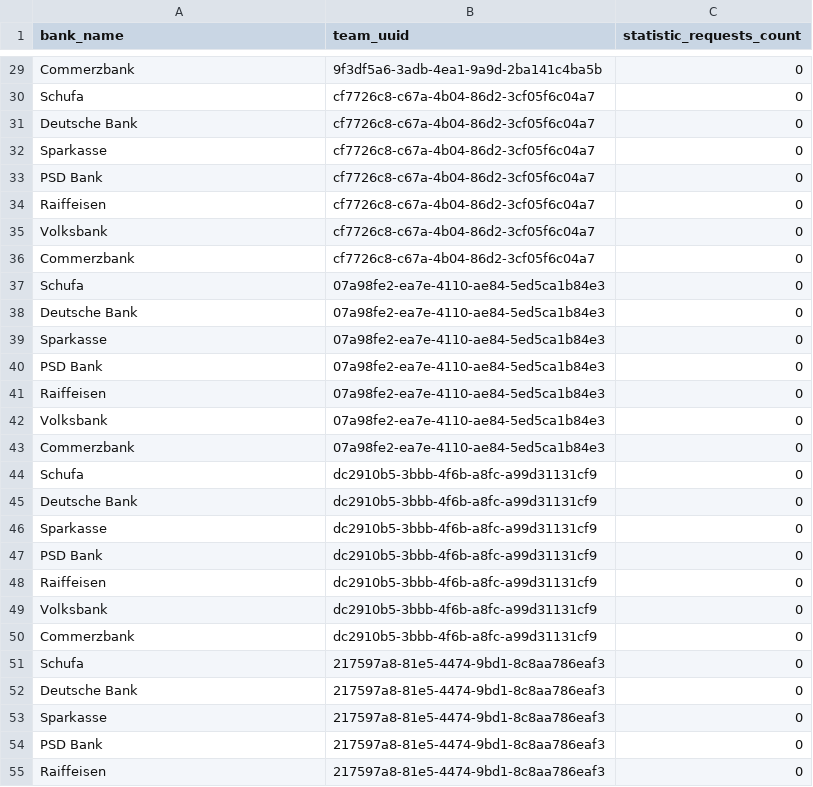
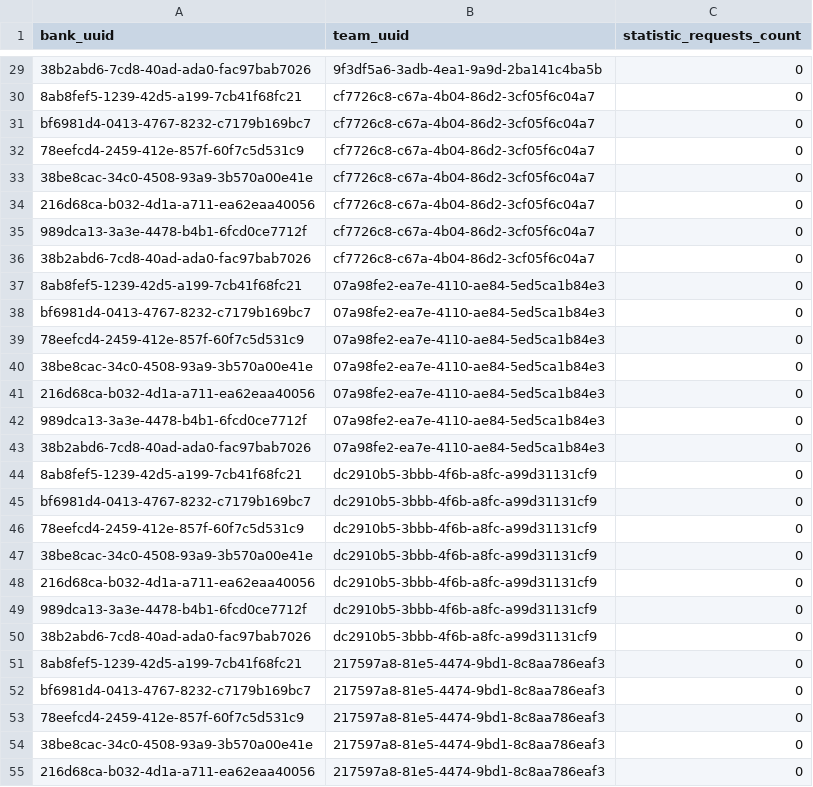
Before and after one commit to hennihaus/bamconfigdb, a CSV file: init/table-entries/statistic.csv, drawn as a sheet; only a part is shown, gaps mark what is left out; the diff covers the shown part only; the diff names each change by its address in the sheet, - before the commit and + after, or states it on an @@ line.

Commit message:
replaced bank name by uuid in statistic table #patch

```diff
--- a/init/table-entries/statistic.csv
+++ b/init/table-entries/statistic.csv
-A1: bank_name
+A1: bank_uuid
-A29 (bank_uuid): Commerzbank
+A29 (bank_uuid): 38b2abd6-7cd8-40ad-ada0-fac97bab7026
-A30 (bank_uuid): Schufa
+A30 (bank_uuid): 8ab8fef5-1239-42d5-a199-7cb41f68fc21
-A31 (bank_uuid): Deutsche Bank
+A31 (bank_uuid): bf6981d4-0413-4767-8232-c7179b169bc7
-A32 (bank_uuid): Sparkasse
+A32 (bank_uuid): 78eefcd4-2459-412e-857f-60f7c5d531c9
-A33 (bank_uuid): PSD Bank
+A33 (bank_uuid): 38be8cac-34c0-4508-93a9-3b570a00e41e
-A34 (bank_uuid): Raiffeisen
+A34 (bank_uuid): 216d68ca-b032-4d1a-a711-ea62eaa40056
-A35 (bank_uuid): Volksbank
+A35 (bank_uuid): 989dca13-3a3e-4478-b4b1-6fcd0ce7712f
-A36 (bank_uuid): Commerzbank
+A36 (bank_uuid): 38b2abd6-7cd8-40ad-ada0-fac97bab7026
-A37 (bank_uuid): Schufa
+A37 (bank_uuid): 8ab8fef5-1239-42d5-a199-7cb41f68fc21
-A38 (bank_uuid): Deutsche Bank
+A38 (bank_uuid): bf6981d4-0413-4767-8232-c7179b169bc7
-A39 (bank_uuid): Sparkasse
+A39 (bank_uuid): 78eefcd4-2459-412e-857f-60f7c5d531c9
-A40 (bank_uuid): PSD Bank
+A40 (bank_uuid): 38be8cac-34c0-4508-93a9-3b570a00e41e
-A41 (bank_uuid): Raiffeisen
+A41 (bank_uuid): 216d68ca-b032-4d1a-a711-ea62eaa40056
-A42 (bank_uuid): Volksbank
+A42 (bank_uuid): 989dca13-3a3e-4478-b4b1-6fcd0ce7712f
-A43 (bank_uuid): Commerzbank
+A43 (bank_uuid): 38b2abd6-7cd8-40ad-ada0-fac97bab7026
-A44 (bank_uuid): Schufa
+A44 (bank_uuid): 8ab8fef5-1239-42d5-a199-7cb41f68fc21
-A45 (bank_uuid): Deutsche Bank
+A45 (bank_uuid): bf6981d4-0413-4767-8232-c7179b169bc7
-A46 (bank_uuid): Sparkasse
+A46 (bank_uuid): 78eefcd4-2459-412e-857f-60f7c5d531c9
-A47 (bank_uuid): PSD Bank
+A47 (bank_uuid): 38be8cac-34c0-4508-93a9-3b570a00e41e
-A48 (bank_uuid): Raiffeisen
+A48 (bank_uuid): 216d68ca-b032-4d1a-a711-ea62eaa40056
-A49 (bank_uuid): Volksbank
+A49 (bank_uuid): 989dca13-3a3e-4478-b4b1-6fcd0ce7712f
-A50 (bank_uuid): Commerzbank
+A50 (bank_uuid): 38b2abd6-7cd8-40ad-ada0-fac97bab7026
-A51 (bank_uuid): Schufa
+A51 (bank_uuid): 8ab8fef5-1239-42d5-a199-7cb41f68fc21
-A52 (bank_uuid): Deutsche Bank
+A52 (bank_uuid): bf6981d4-0413-4767-8232-c7179b169bc7
-A53 (bank_uuid): Sparkasse
+A53 (bank_uuid): 78eefcd4-2459-412e-857f-60f7c5d531c9
-A54 (bank_uuid): PSD Bank
+A54 (bank_uuid): 38be8cac-34c0-4508-93a9-3b570a00e41e
-A55 (bank_uuid): Raiffeisen
+A55 (bank_uuid): 216d68ca-b032-4d1a-a711-ea62eaa40056
```
Also changed, not shown: 43 edited cells elsewhere in this file, 3 other files.
